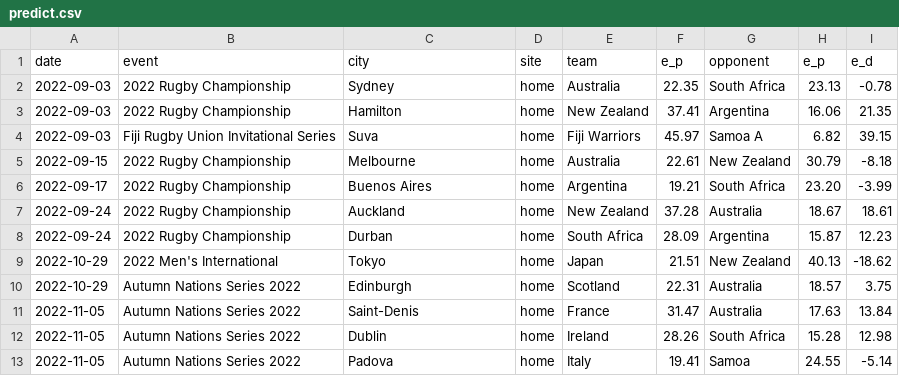
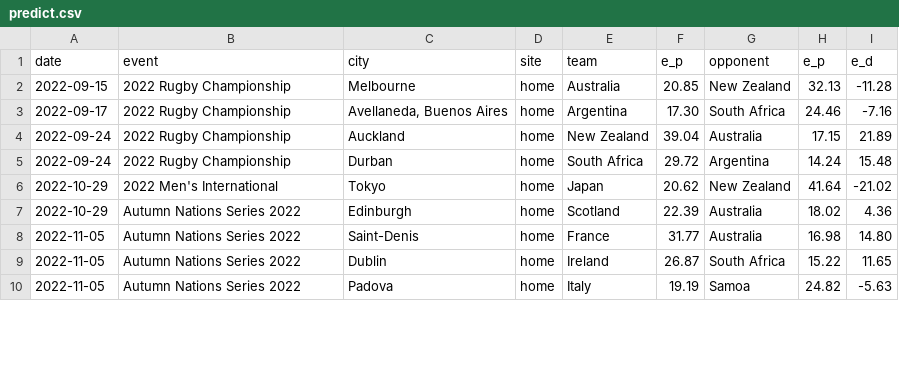
Before and after one commit to octonion/rugby, a CSV file: world_rugby/men/predict.csv, drawn as a sheet; only a part is shown; the diff covers the shown part only.

Commit message:
World rugby update.

```diff
--- a/world_rugby/men/predict.csv
+++ b/world_rugby/men/predict.csv
@@ -1,13 +1,10 @@
 date,event,city,site,team,e_p,opponent,e_p,e_d
-2022-09-03,2022 Rugby Championship,Sydney,home,Australia,22.35,South Africa,23.13,-0.78
-2022-09-03,2022 Rugby Championship,Hamilton,home,New Zealand,37.41,Argentina,16.06,21.35
-2022-09-03,Fiji Rugby Union Invitational Series,Suva,home,Fiji Warriors,45.97,Samoa A,6.82,39.15
-2022-09-15,2022 Rugby Championship,Melbourne,home,Australia,22.61,New Zealand,30.79,-8.18
-2022-09-17,2022 Rugby Championship,Buenos Aires,home,Argentina,19.21,South Africa,23.20,-3.99
-2022-09-24,2022 Rugby Championship,Auckland,home,New Zealand,37.28,Australia,18.67,18.61
-2022-09-24,2022 Rugby Championship,Durban,home,South Africa,28.09,Argentina,15.87,12.23
-2022-10-29,2022 Men's International,Tokyo,home,Japan,21.51,New Zealand,40.13,-18.62
-2022-10-29,Autumn Nations Series 2022,Edinburgh,home,Scotland,22.31,Australia,18.57,3.75
-2022-11-05,Autumn Nations Series 2022,Saint-Denis,home,France,31.47,Australia,17.63,13.84
-2022-11-05,Autumn Nations Series 2022,Dublin,home,Ireland,28.26,South Africa,15.28,12.98
-2022-11-05,Autumn Nations Series 2022,Padova,home,Italy,19.41,Samoa,24.55,-5.14
+2022-09-15,2022 Rugby Championship,Melbourne,home,Australia,20.85,New Zealand,32.13,-11.28
+2022-09-17,2022 Rugby Championship,"Avellaneda, Buenos Aires",home,Argentina,17.30,South Africa,24.46,-7.16
+2022-09-24,2022 Rugby Championship,Auckland,home,New Zealand,39.04,Australia,17.15,21.89
+2022-09-24,2022 Rugby Championship,Durban,home,South Africa,29.72,Argentina,14.24,15.48
+2022-10-29,2022 Men's International,Tokyo,home,Japan,20.62,New Zealand,41.64,-21.02
+2022-10-29,Autumn Nations Series 2022,Edinburgh,home,Scotland,22.39,Australia,18.02,4.36
+2022-11-05,Autumn Nations Series 2022,Saint-Denis,home,France,31.77,Australia,16.98,14.80
+2022-11-05,Autumn Nations Series 2022,Dublin,home,Ireland,26.87,South Africa,15.22,11.65
+2022-11-05,Autumn Nations Series 2022,Padova,home,Italy,19.19,Samoa,24.82,-5.63
```
Also changed, not shown: 69 edited cells elsewhere in this file, world_rugby/men/current_ranking.csv, world_rugby/men/predict_monthly.csv, 5 other files.
